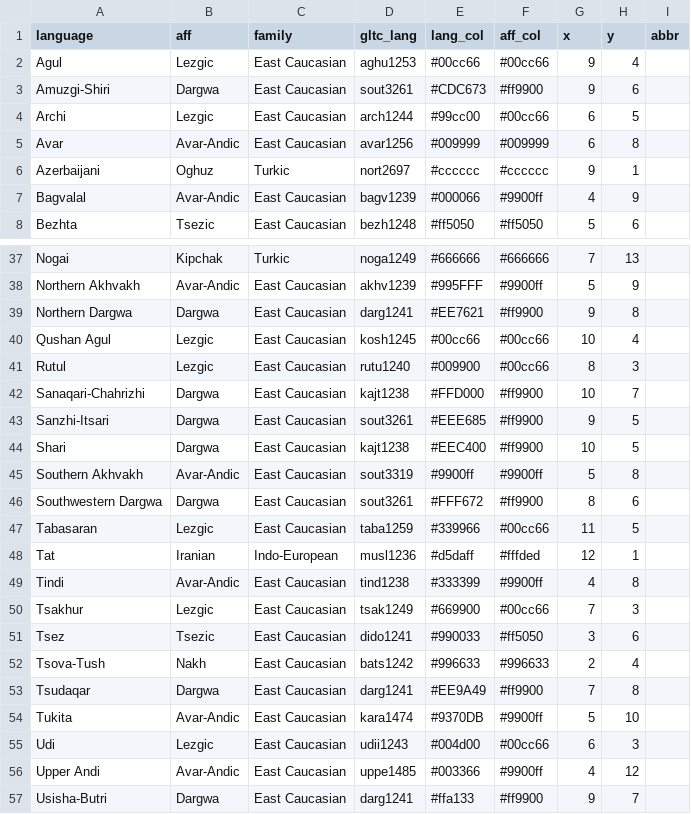
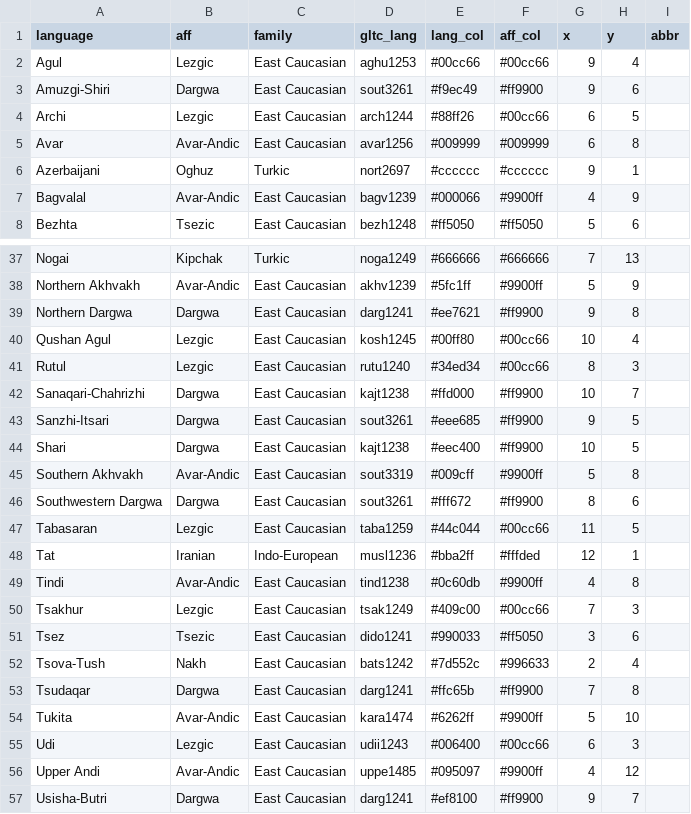
Before and after one commit to LingConLab/RCaucTile, a CSV file: dataset_creation/ec_languages.csv, drawn as a sheet; only a part is shown, gaps mark what is left out; the diff covers the shown part only; the diff names each change by its address in the sheet, - before the commit and + after, or states it on an @@ line.

```diff
--- a/dataset_creation/ec_languages.csv
+++ b/dataset_creation/ec_languages.csv
-E3 (lang_col): #CDC673
+E3 (lang_col): #f9ec49
-E4 (lang_col): #99cc00
+E4 (lang_col): #88ff26
-E38 (lang_col): #995FFF
+E38 (lang_col): #5fc1ff
-E39 (lang_col): #EE7621
+E39 (lang_col): #ee7621
-E40 (lang_col): #00cc66
+E40 (lang_col): #00ff80
-E41 (lang_col): #009900
+E41 (lang_col): #34ed34
-E42 (lang_col): #FFD000
+E42 (lang_col): #ffd000
-E43 (lang_col): #EEE685
+E43 (lang_col): #eee685
-E44 (lang_col): #EEC400
+E44 (lang_col): #eec400
-E45 (lang_col): #9900ff
+E45 (lang_col): #009cff
-E46 (lang_col): #FFF672
+E46 (lang_col): #fff672
-E47 (lang_col): #339966
+E47 (lang_col): #44c044
-E48 (lang_col): #d5daff
+E48 (lang_col): #bba2ff
-E49 (lang_col): #333399
+E49 (lang_col): #0c60db
-E50 (lang_col): #669900
+E50 (lang_col): #409c00
-E52 (lang_col): #996633
+E52 (lang_col): #7d552c
-E53 (lang_col): #EE9A49
+E53 (lang_col): #ffc65b
-E54 (lang_col): #9370DB
+E54 (lang_col): #6262ff
-E55 (lang_col): #004d00
+E55 (lang_col): #006400
-E56 (lang_col): #003366
+E56 (lang_col): #095097
-E57 (lang_col): #ffa133
+E57 (lang_col): #ef8100
```
Also changed, not shown: 19 edited cells elsewhere in this file, 3 other files.
